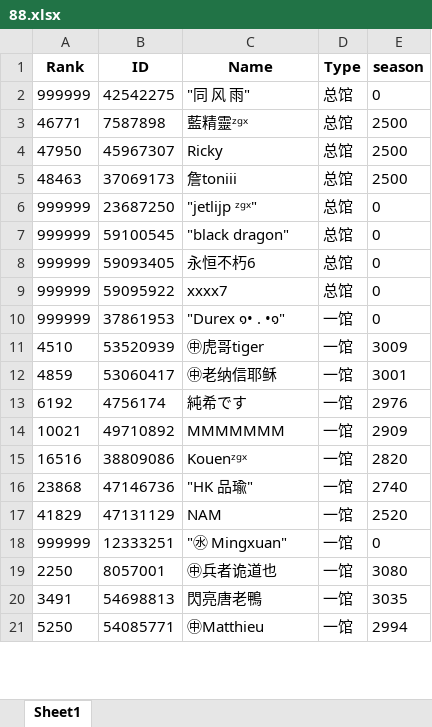
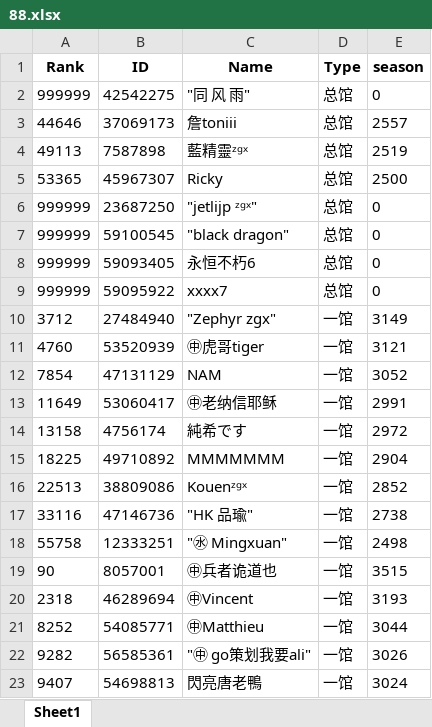
Before and after one commit to CTWYouYu/ZGX_Public, an Excel workbook: Season_Trophies/88.xlsx, sheet Sheet1, drawn as a sheet; only a part is shown; values as stored, in another font and other column widths than the file's, no borders; removed rows and columns are numbered as before the commit, all else as after; the diff covers the shown part only; the diff names each change by its address in the sheet, - before the commit and + after, or states it on an @@ line.

```diff
--- a/Season_Trophies/88.xlsx (sheet Sheet1)
+++ b/Season_Trophies/88.xlsx (sheet Sheet1)
+row 3: 44646 | 37069173 | 詹toniii | 总馆 | 2557
-A4 (Rank): 46771
+A4 (Rank): 49113
-E4 (season): 2500
+E4 (season): 2519
-A5 (Rank): 47950
+A5 (Rank): 53365
-row 5: 48463 | 37069173 | 詹toniii | 总馆 | 2500
-row 10: 999999 | 37861953 | "Durex ๑• . •๑" | 一馆 | 0
+row 10: 3712 | 27484940 | "Zephyr zgx" | 一馆 | 3149
-A11 (Rank): 4510
+A11 (Rank): 4760
-E11 (season): 3009
+E11 (season): 3121
+row 12: 7854 | 47131129 | NAM | 一馆 | 3052
-A13 (Rank): 4859
+A13 (Rank): 11649
-E13 (season): 3001
+E13 (season): 2991
-A14 (Rank): 6192
+A14 (Rank): 13158
-E14 (season): 2976
+E14 (season): 2972
-A15 (Rank): 10021
+A15 (Rank): 18225
-E15 (season): 2909
+E15 (season): 2904
-A16 (Rank): 16516
+A16 (Rank): 22513
-E16 (season): 2820
+E16 (season): 2852
-A17 (Rank): 23868
+A17 (Rank): 33116
-E17 (season): 2740
+E17 (season): 2738
-row 17: 41829 | 47131129 | NAM | 一馆 | 2520
-A18 (Rank): 999999
+A18 (Rank): 55758
-E18 (season): 0
+E18 (season): 2498
-A19 (Rank): 2250
+A19 (Rank): 90
-E19 (season): 3080
+E19 (season): 3515
-row 20: 3491 | 54698813 | 閃亮唐老鴨 | 一馆 | 3035
+row 20: 2318 | 46289694 | ㊥Vincent | 一馆 | 3193
-A21 (Rank): 5250
+A21 (Rank): 8252
-E21 (season): 2994
+E21 (season): 3044
+row 22: 9282 | 56585361 | "㊥ go策划我要ali" | 一馆 | 3026
+row 23: 9407 | 54698813 | 閃亮唐老鴨 | 一馆 | 3024
```
Also changed, not shown: 15 added rows, 17 removed rows and 51 edited cells elsewhere in this sheet, Season_Attack/88.xlsx, Season_Trophies/81.xlsx, 6 other files.
